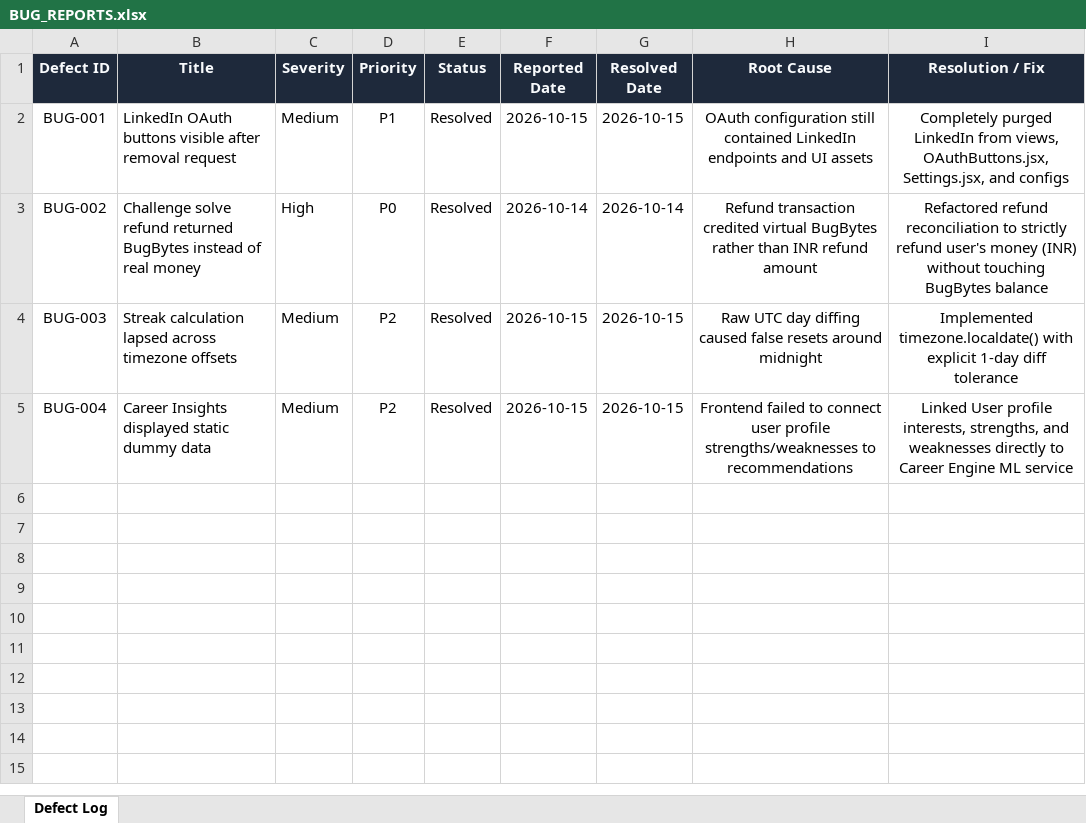
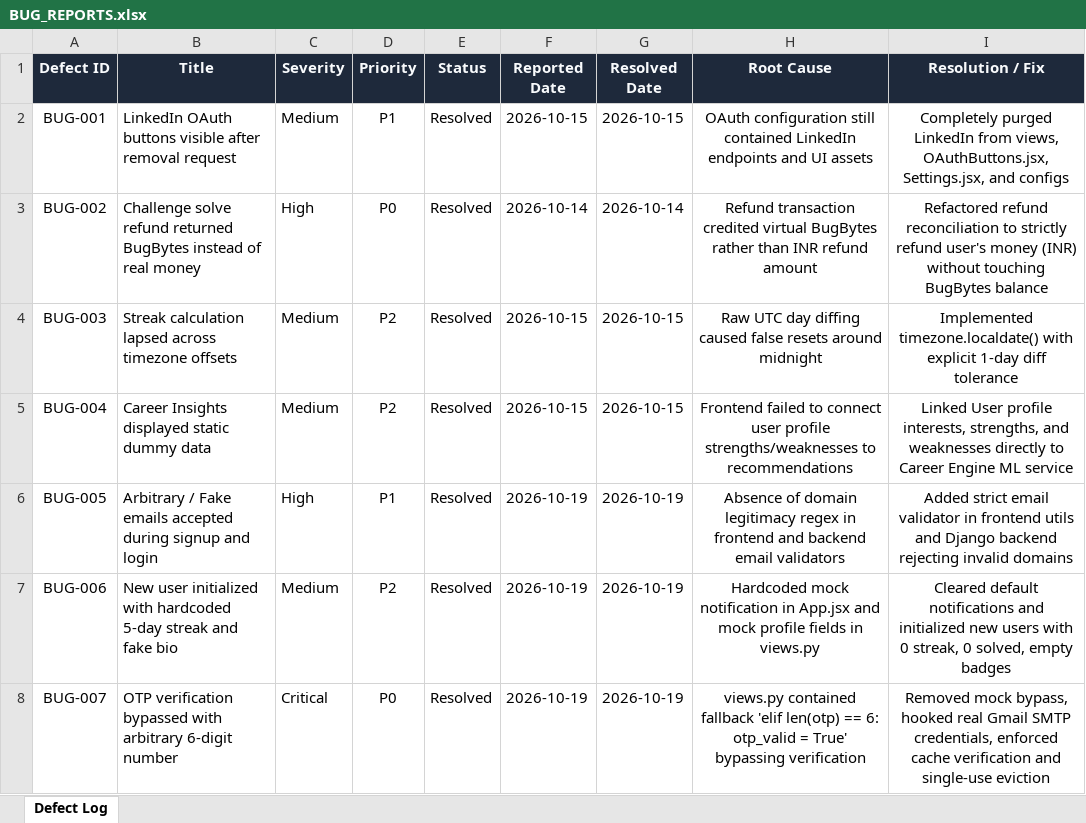
Before and after one commit to Kushxl18/BuggyMan-completed, an Excel workbook: testing/BUG_REPORTS.xlsx, sheet Defect Log, drawn as a sheet; values as stored, in another font and other column widths than the file's, no borders; the diff names each change by its address in the sheet, - before the commit and + after, or states it on an @@ line.

```diff
--- a/testing/BUG_REPORTS.xlsx (sheet Defect Log)
+++ b/testing/BUG_REPORTS.xlsx (sheet Defect Log)
+row 6: BUG-005 | Arbitrary / Fake emails accepted during signup and login | High | P1 | Resolved | 2026-10-19 | 2026-10-19 | Absence of domain legitimacy regex in frontend and backend email validators | Added strict email validator in frontend utils and Django backend rejecting invalid domains
+row 7: BUG-006 | New user initialized with hardcoded 5-day streak and fake bio | Medium | P2 | Resolved | 2026-10-19 | 2026-10-19 | Hardcoded mock notification in App.jsx and mock profile fields in views.py | Cleared default notifications and initialized new users with 0 streak, 0 solved, empty badges
+row 8: BUG-007 | OTP verification bypassed with arbitrary 6-digit number | Critical | P0 | Resolved | 2026-10-19 | 2026-10-19 | views.py contained fallback 'elif len(otp) == 6: otp_valid = True' bypassing verification | Removed mock bypass, hooked real Gmail SMTP credentials, enforced cache verification and single-use eviction
```
Also changed, not shown: testing/REQUIREMENT_TRACEABILITY_MATRIX.xlsx, testing/TEST_CASES.xlsx, 40 other files.
